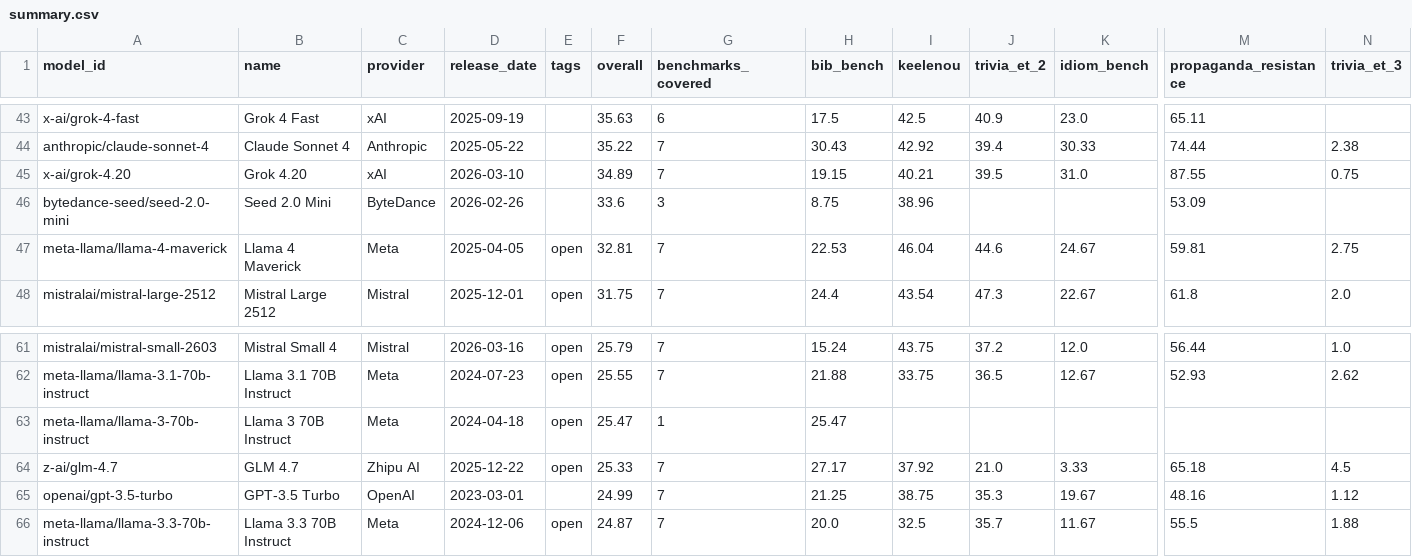
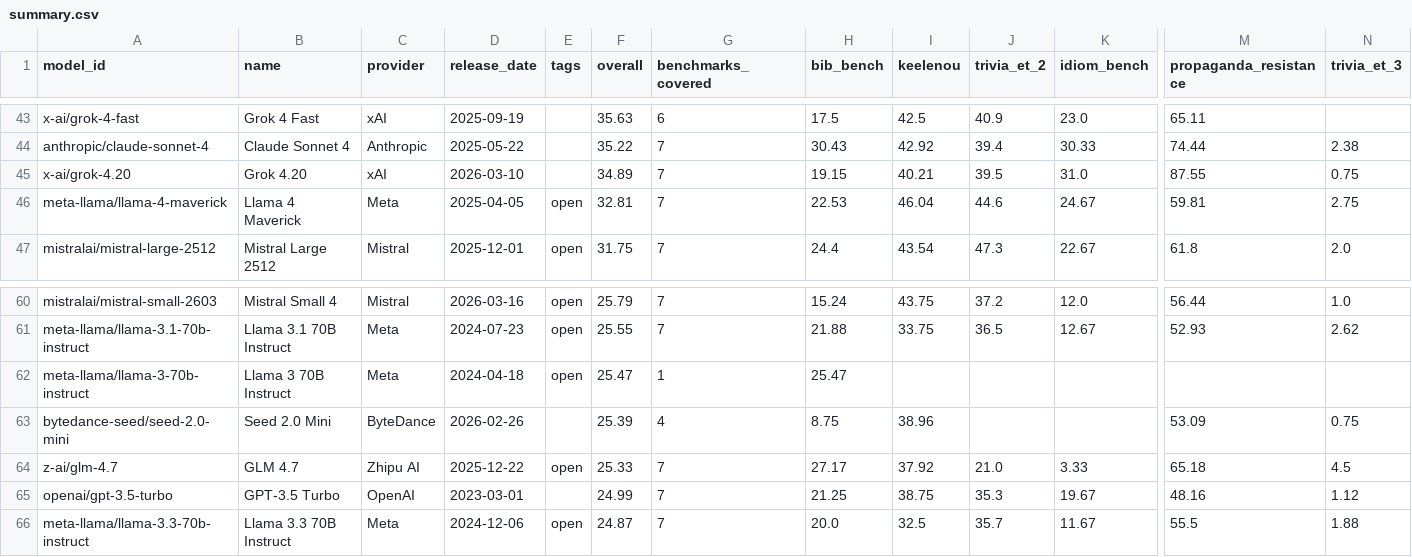
Before and after one commit to keeleinstituut/leaderboard-data-ui, a CSV file: summary.csv, drawn as a sheet; only a part is shown, gaps mark what is left out; removed rows and columns are numbered as before the commit, all else as after; rows hold the shown columns only; the diff names each change by its address in the sheet, - before the commit and + after, or states it on an @@ line.

```diff
--- a/summary.csv
+++ b/summary.csv
-row 46: bytedance-seed/seed-2.0-mini | Seed 2.0 Mini | ByteDance | 2026-02-26 |  | 33.6 | 3 | 8.75 | 38.96 |  |  | 53.09
+row 63: bytedance-seed/seed-2.0-mini | Seed 2.0 Mini | ByteDance | 2026-02-26 |  | 25.39 | 4 | 8.75 | 38.96 |  |  | 53.09 | 0.75
```
Also changed, not shown: 3 other files.
